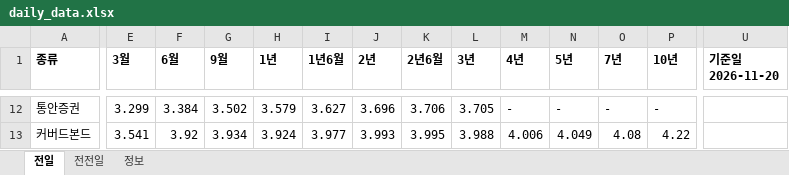
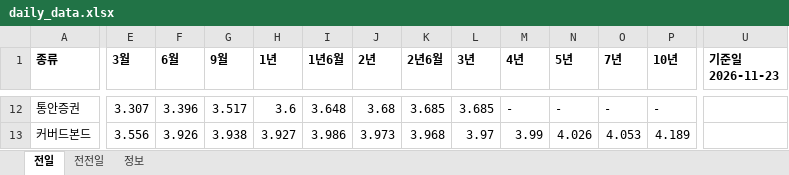
Before and after one commit to goldsohnmin-alt/Daily-, an Excel workbook: docs/daily_data.xlsx, sheet 전일, drawn as a sheet; only a part is shown, gaps mark what is left out; values as stored, in another font and other column widths than the file's, no borders; the diff covers the shown part only; the diff names each change by its address in the sheet, - before the commit and + after, or states it on an @@ line.

```diff
--- a/docs/daily_data.xlsx (sheet 전일)
+++ b/docs/daily_data.xlsx (sheet 전일)
-U1: 기준일 2026-11-20
+U1: 기준일 2026-11-23
-E12 (3월): 3.299
+E12 (3월): 3.307
-F12 (6월): 3.384
+F12 (6월): 3.396
-G12 (9월): 3.502
+G12 (9월): 3.517
-H12 (1년): 3.579
+H12 (1년): 3.6
-I12 (1년6월): 3.627
+I12 (1년6월): 3.648
-J12 (2년): 3.696
+J12 (2년): 3.68
-K12 (2년6월): 3.706
+K12 (2년6월): 3.685
-L12 (3년): 3.705
+L12 (3년): 3.685
-E13 (3월): 3.541
+E13 (3월): 3.556
-F13 (6월): 3.92
+F13 (6월): 3.926
-G13 (9월): 3.934
+G13 (9월): 3.938
-H13 (1년): 3.924
+H13 (1년): 3.927
-I13 (1년6월): 3.977
+I13 (1년6월): 3.986
-J13 (2년): 3.993
+J13 (2년): 3.973
-K13 (2년6월): 3.995
+K13 (2년6월): 3.968
-L13 (3년): 3.988
+L13 (3년): 3.97
-M13 (4년): 4.006
+M13 (4년): 3.99
-N13 (5년): 4.049
+N13 (5년): 4.026
-O13 (7년): 4.08
+O13 (7년): 4.053
-P13 (10년): 4.22
+P13 (10년): 4.189
```
Also changed, not shown: 9 added rows, 9 removed rows and 377 edited cells elsewhere in this sheet, sheet 전전일, sheet 정보, 5 other files.
